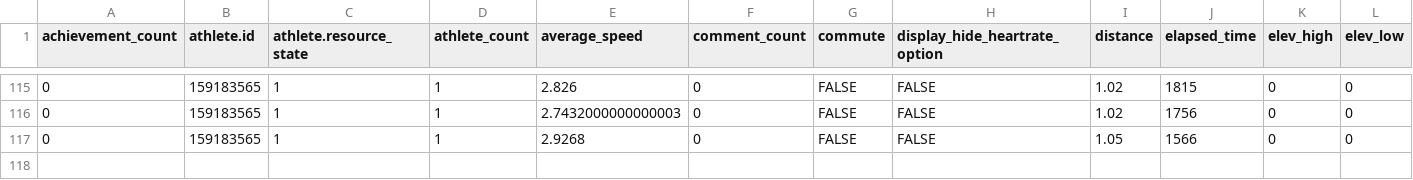
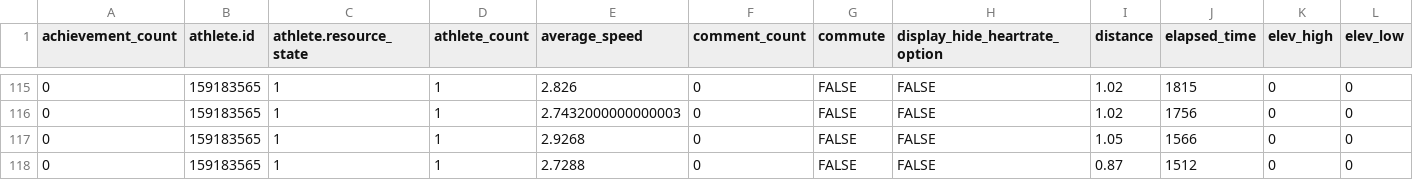
Before and after one commit to sen-kaustav/stravaData, a CSV file: swim_data.csv, drawn as a sheet; only a part is shown, gaps mark what is left out; rows hold the shown columns only; the diff names each change by its address in the sheet, - before the commit and + after, or states it on an @@ line.

```diff
--- a/swim_data.csv
+++ b/swim_data.csv
+row 118: 0 | 159183565 | 1 | 1 | 2.7288 | 0 | FALSE | FALSE | 0.87 | 1512 | 0 | 0
```
Also changed, not shown: 1 other file.
